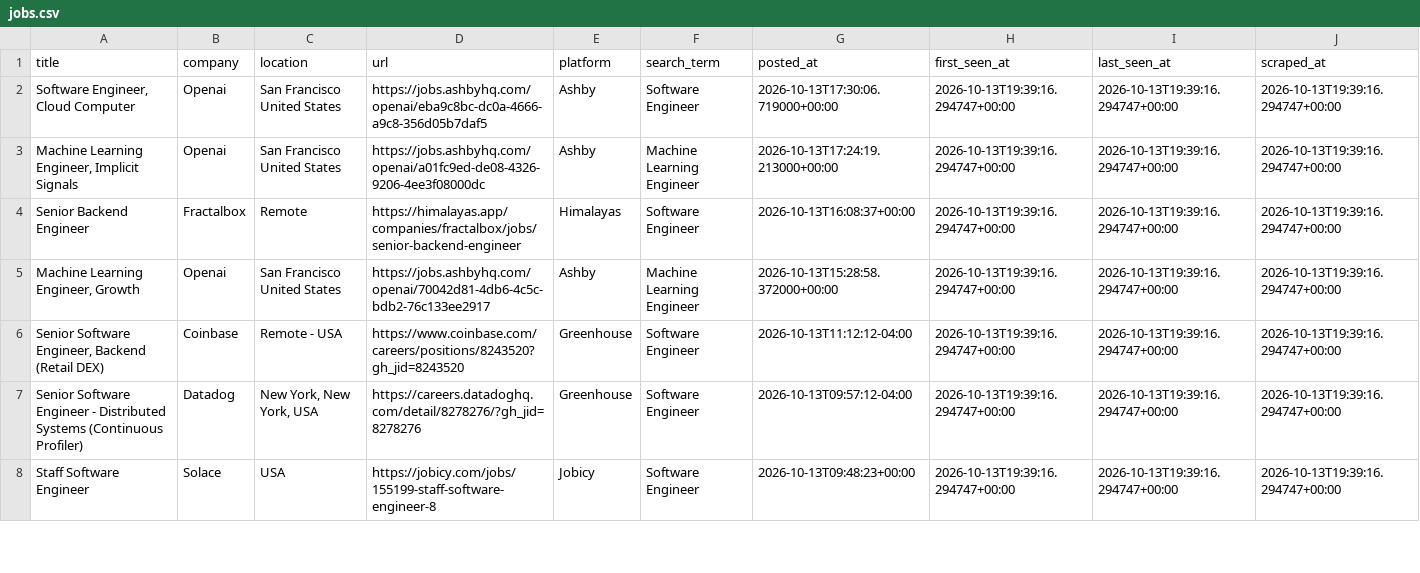
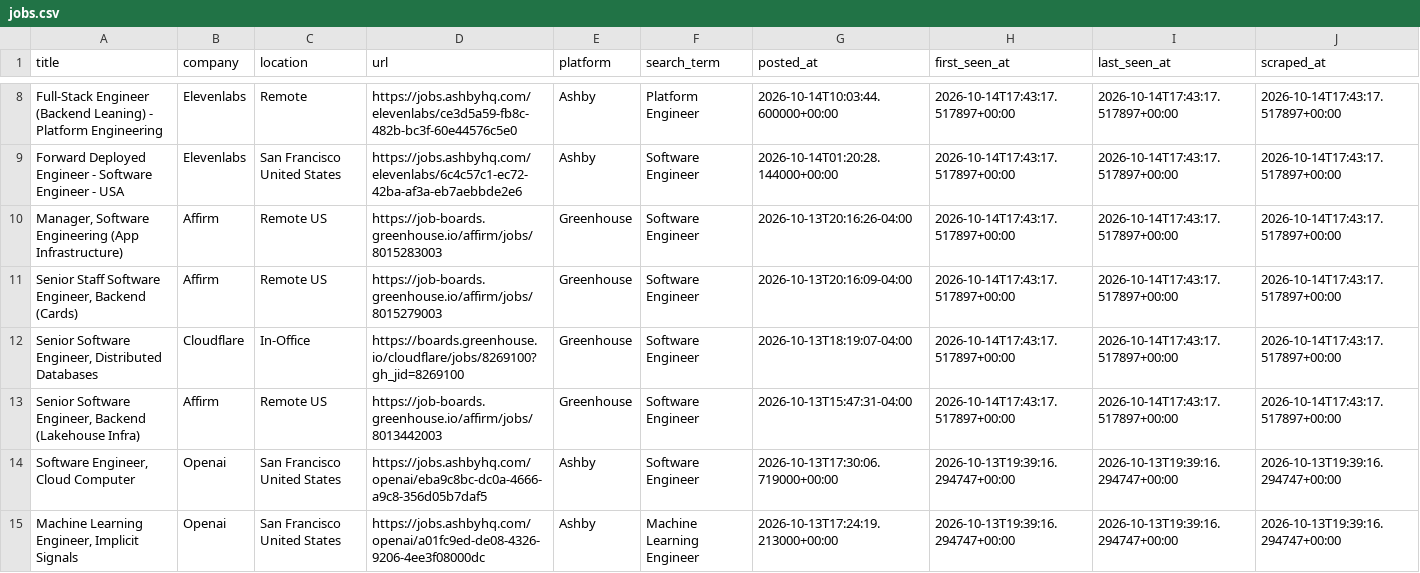
Before and after one commit to SAHAJ-BHADJA/job_boards, a CSV file: data/jobs.csv, drawn as a sheet; only a part is shown, gaps mark what is left out; the shorter side is filled out with more unchanged rows; the diff covers the shown part only; the diff names each change by its address in the sheet, - before the commit and + after, or states it on an @@ line.

```diff
--- a/data/jobs.csv
+++ b/data/jobs.csv
+row 8: Full-Stack Engineer (Backend Leaning) - Platform Engineering | Elevenlabs | Remote | https://jobs.ashbyhq.com/elevenlabs/ce3d5a59-fb8c-482b-bc3f-60e44576c5e0 | Ashby | Platform Engineer | 2026-10-14T10:03:44.600000+00:00 | 2026-10-14T17:43:17.517897+00:00 | 2026-10-14T17:43:17.517897+00:00 | 2026-10-14T17:43:17.517897+00:00
+row 9: Forward Deployed Engineer - Software Engineer - USA | Elevenlabs | San Francisco United States | https://jobs.ashbyhq.com/elevenlabs/6c4c57c1-ec72-42ba-af3a-eb7aebbde2e6 | Ashby | Software Engineer | 2026-10-14T01:20:28.144000+00:00 | 2026-10-14T17:43:17.517897+00:00 | 2026-10-14T17:43:17.517897+00:00 | 2026-10-14T17:43:17.517897+00:00
+row 10: Manager, Software Engineering (App Infrastructure) | Affirm | Remote US | https://job-boards.greenhouse.io/affirm/jobs/8015283003 | Greenhouse | Software Engineer | 2026-10-13T20:16:26-04:00 | 2026-10-14T17:43:17.517897+00:00 | 2026-10-14T17:43:17.517897+00:00 | 2026-10-14T17:43:17.517897+00:00
+row 11: Senior Staff Software Engineer, Backend (Cards) | Affirm | Remote US | https://job-boards.greenhouse.io/affirm/jobs/8015279003 | Greenhouse | Software Engineer | 2026-10-13T20:16:09-04:00 | 2026-10-14T17:43:17.517897+00:00 | 2026-10-14T17:43:17.517897+00:00 | 2026-10-14T17:43:17.517897+00:00
+row 12: Senior Software Engineer, Distributed Databases | Cloudflare | In-Office | https://boards.greenhouse.io/cloudflare/jobs/8269100?gh_jid=8269100 | Greenhouse | Software Engineer | 2026-10-13T18:19:07-04:00 | 2026-10-14T17:43:17.517897+00:00 | 2026-10-14T17:43:17.517897+00:00 | 2026-10-14T17:43:17.517897+00:00
+row 13: Senior Software Engineer, Backend (Lakehouse Infra) | Affirm | Remote US | https://job-boards.greenhouse.io/affirm/jobs/8013442003 | Greenhouse | Software Engineer | 2026-10-13T15:47:31-04:00 | 2026-10-14T17:43:17.517897+00:00 | 2026-10-14T17:43:17.517897+00:00 | 2026-10-14T17:43:17.517897+00:00
```
Also changed, not shown: 6 added rows and 7 moved rows elsewhere in this file.
